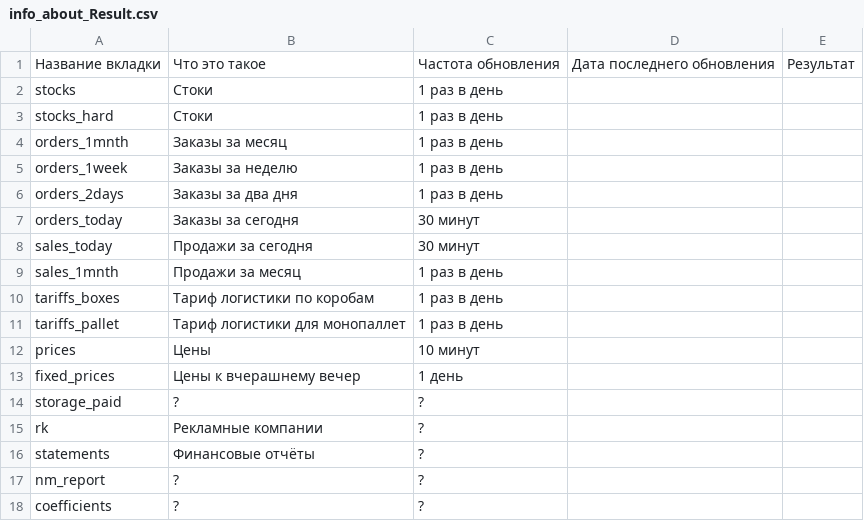
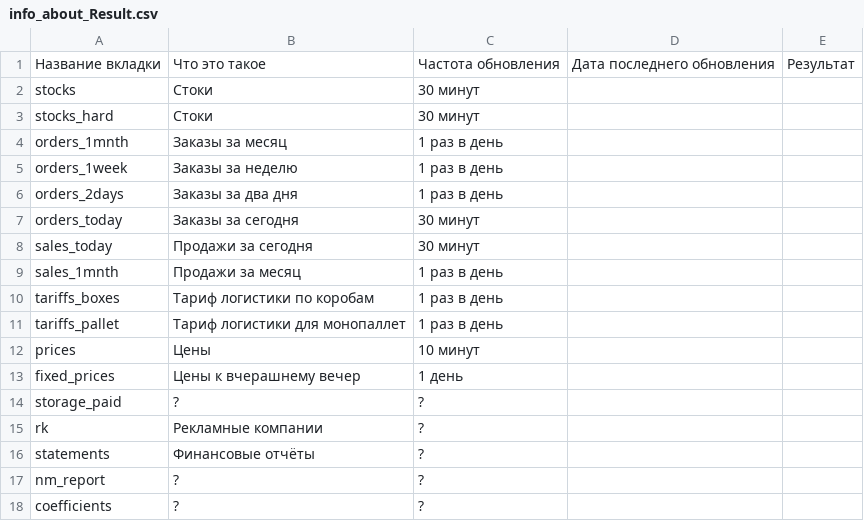
Before and after one commit to Alex714K/apiM, a CSV file: plugins/Wildberries/data/info_about_Result.csv, drawn as a sheet.

Commit message:
Поправил информацию о частоте

```diff
--- a/plugins/Wildberries/data/info_about_Result.csv
+++ b/plugins/Wildberries/data/info_about_Result.csv
@@ -1,4 +1,4 @@
 Название вкладки,Что это такое,Частота обновления,Дата последнего обновления,Результат
-stocks,Стоки,1 раз в день,,
-stocks_hard,Стоки,1 раз в день
+stocks,Стоки,30 минут,,
+stocks_hard,Стоки,30 минут
 orders_1mnth,Заказы за месяц,1 раз в день,
```
